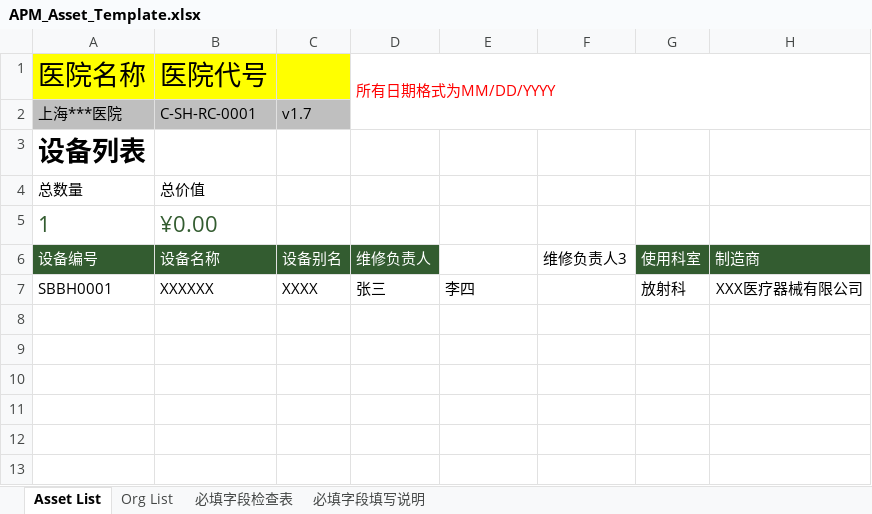
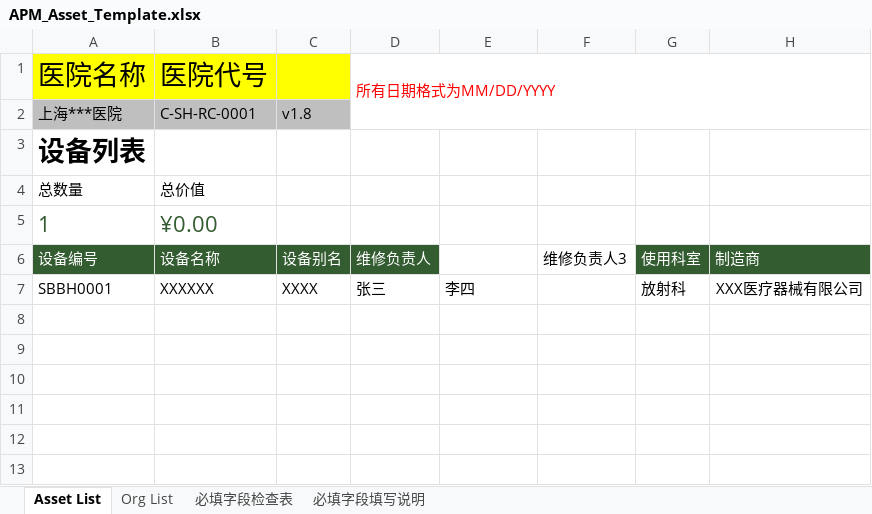
Before and after one commit to masogit/hc-apm-web, an Excel workbook: src/src/main/webapp/portal/asset/assetImport/APM_Asset_Template.xlsx, sheet Asset List, drawn as a sheet; only a part is shown; values as stored, in another font and other column widths than the file's, no borders; charts and pictures and conditional formats and table styles not drawn; the diff names each change by its address in the sheet, - before the commit and + after, or states it on an @@ line.

Commit message:
Excel模板增加版本号，修正生产日期导入缺失。

```diff
--- a/src/src/main/webapp/portal/asset/assetImport/APM_Asset_Template.xlsx (sheet Asset List)
+++ b/src/src/main/webapp/portal/asset/assetImport/APM_Asset_Template.xlsx (sheet Asset List)
-C2: v1.7
+C2: v1.8
```
Also changed, not shown: 1 other file.
